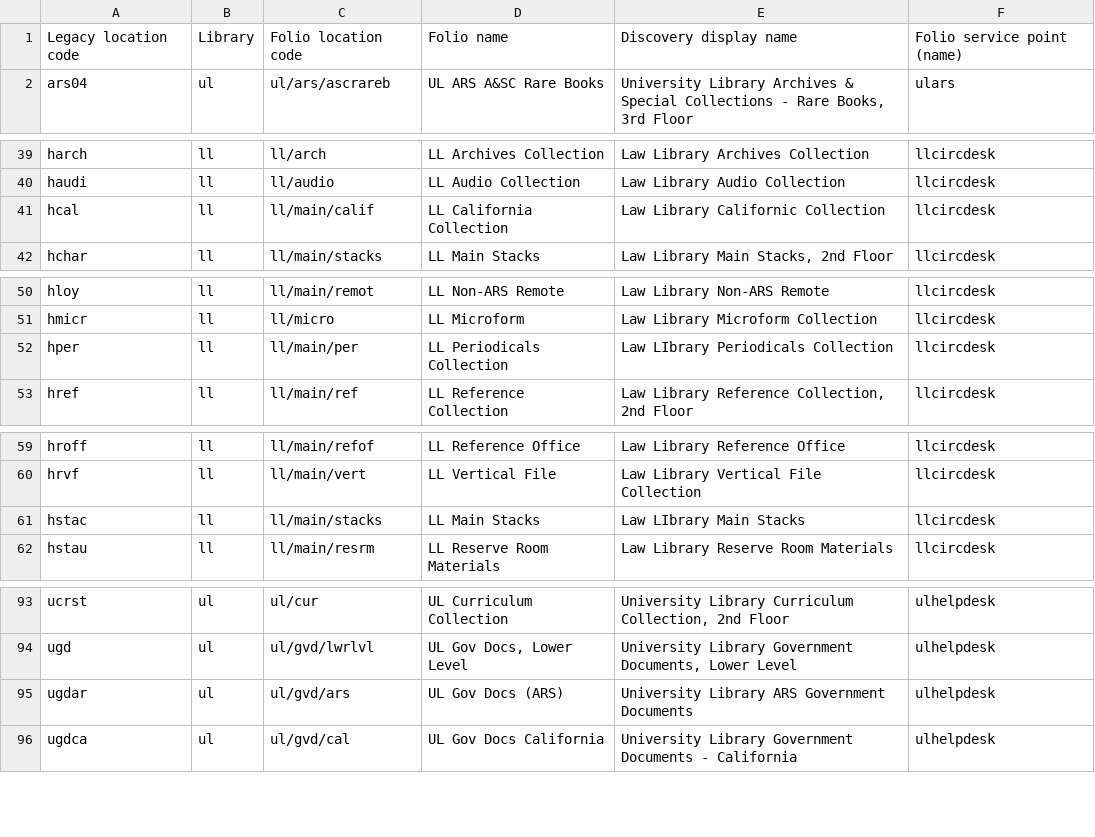
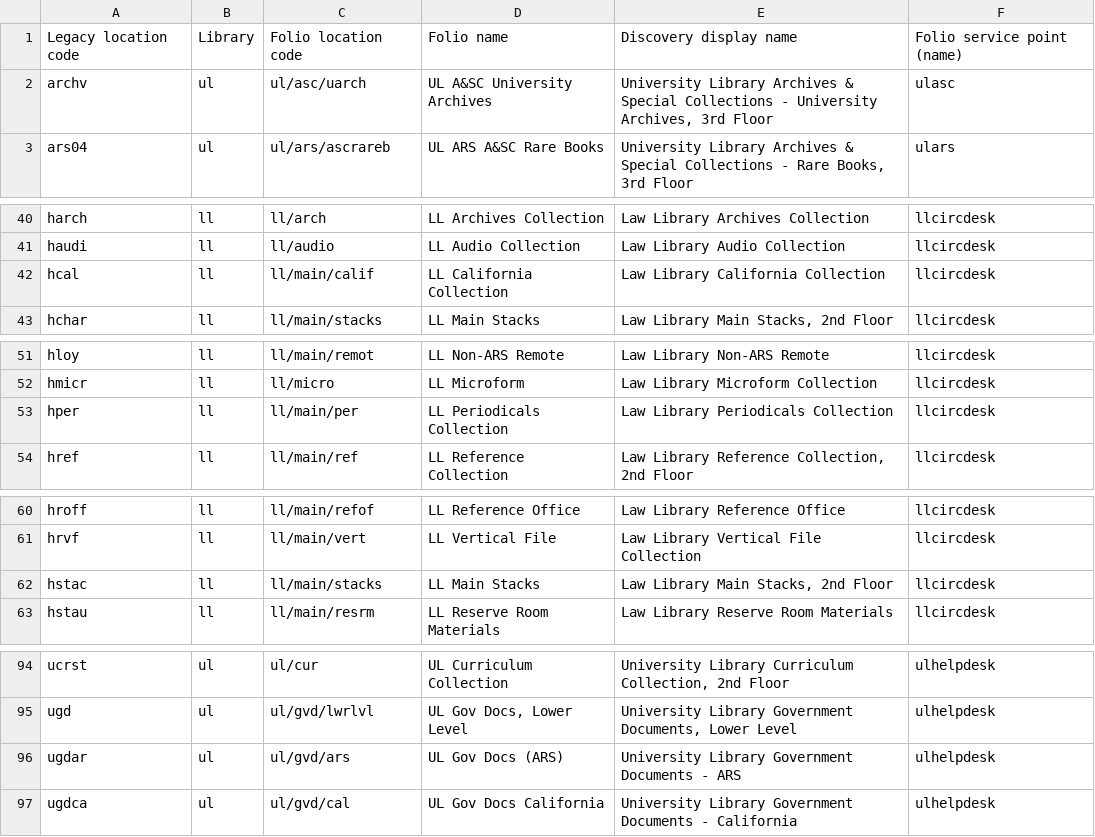
Before and after one commit to indexdata/folio-import, a TSV file: etc/scu/locations.tsv, drawn as a sheet; only a part is shown, gaps mark what is left out.

Commit message:
Updates to scu locations map

```diff
--- a/etc/scu/locations.tsv
+++ b/etc/scu/locations.tsv
@@ -1,2 +1,3 @@
 Legacy location code	Library	Folio location code	Folio name	Discovery display name	Folio service point (name)
+archv	ul	ul/asc/uarch	UL A&SC University Archives	University Library Archives & Special Collections - University Archives, 3rd Floor	ulasc
 ars04	ul	ul/ars/ascrareb	UL ARS A&SC Rare Books	University Library Archives & Special Collections - Rare Books, 3rd Floor	ulars
@@ -40,3 +41,3 @@ harch	ll	ll/arch	LL Archives Collection	Law Library Archives Collection	llcircde
 haudi	ll	ll/audio	LL Audio Collection	Law Library Audio Collection	llcircdesk
-hcal	ll	ll/main/calif	LL California Collection	Law Library Californic Collection	llcircdesk
+hcal	ll	ll/main/calif	LL California Collection	Law Library California Collection	llcircdesk
 hchar	ll	ll/main/stacks	LL Main Stacks	Law Library Main Stacks, 2nd Floor	llcircdesk
@@ -51,3 +52,3 @@ hloy	ll	ll/main/remot	LL Non-ARS Remote	Law Library Non-ARS Remote	llcircdesk
 hmicr	ll	ll/micro	LL Microform	Law Library Microform Collection	llcircdesk
-hper	ll	ll/main/per	LL Periodicals Collection	Law LIbrary Periodicals Collection	llcircdesk
+hper	ll	ll/main/per	LL Periodicals Collection	Law Library Periodicals Collection	llcircdesk
 href	ll	ll/main/ref	LL Reference Collection	Law Library Reference Collection, 2nd Floor	llcircdesk
@@ -60,3 +61,3 @@ hroff	ll	ll/main/refof	LL Reference Office	Law Library Reference Office	llcircde
 hrvf	ll	ll/main/vert	LL Vertical File	Law Library Vertical File Collection	llcircdesk
-hstac	ll	ll/main/stacks	LL Main Stacks	Law LIbrary Main Stacks	llcircdesk
+hstac	ll	ll/main/stacks	LL Main Stacks	Law Library Main Stacks, 2nd Floor	llcircdesk
 hstau	ll	ll/main/resrm	LL Reserve Room Materials	Law Library Reserve Room Materials	llcircdesk
@@ -94,3 +95,3 @@ ucrst	ul	ul/cur	UL Curriculum Collection	University Library Curriculum Collectio
 ugd	ul	ul/gvd/lwrlvl	UL Gov Docs, Lower Level	University Library Government Documents, Lower Level	ulhelpdesk
-ugdar	ul	ul/gvd/ars	UL Gov Docs (ARS)	University Library ARS Government Documents	ulhelpdesk
+ugdar	ul	ul/gvd/ars	UL Gov Docs (ARS)	University Library Government Documents - ARS	ulhelpdesk
 ugdca	ul	ul/gvd/cal	UL Gov Docs California	University Library Government Documents - California	ulhelpdesk
```
